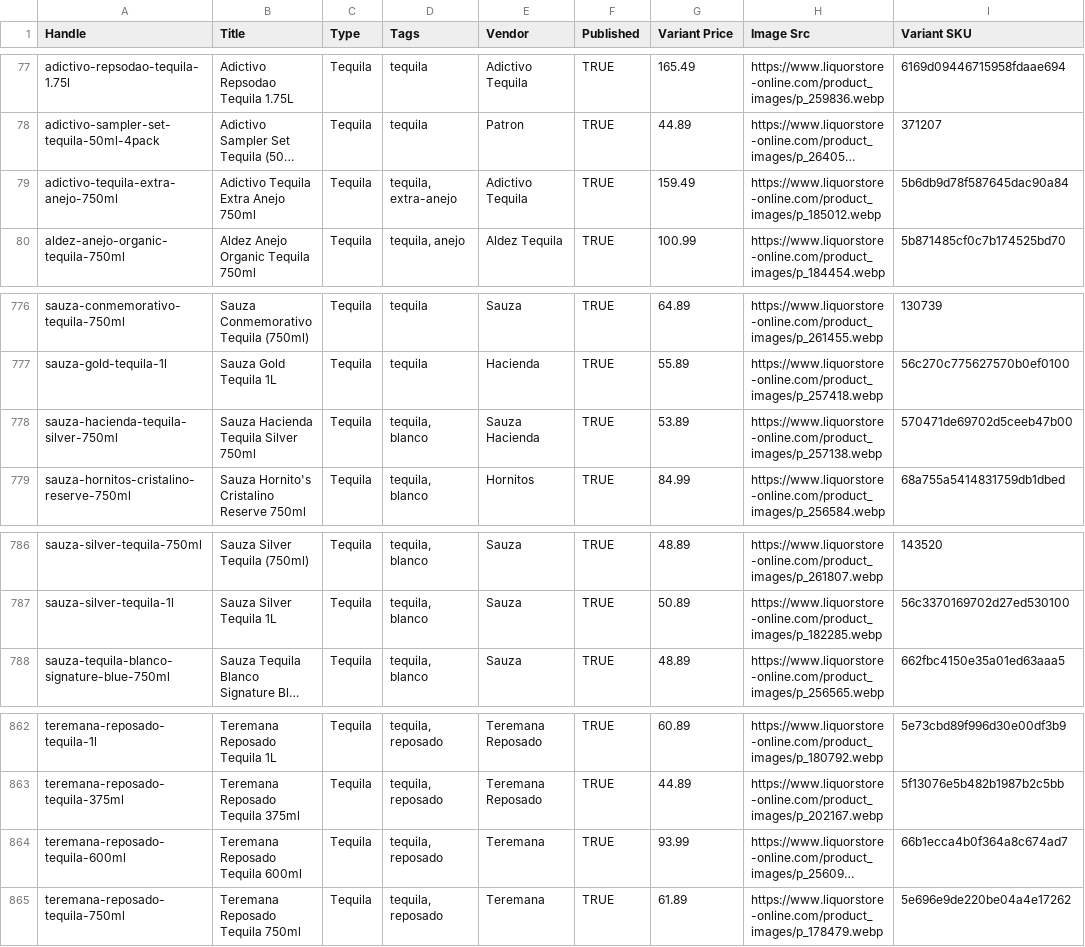
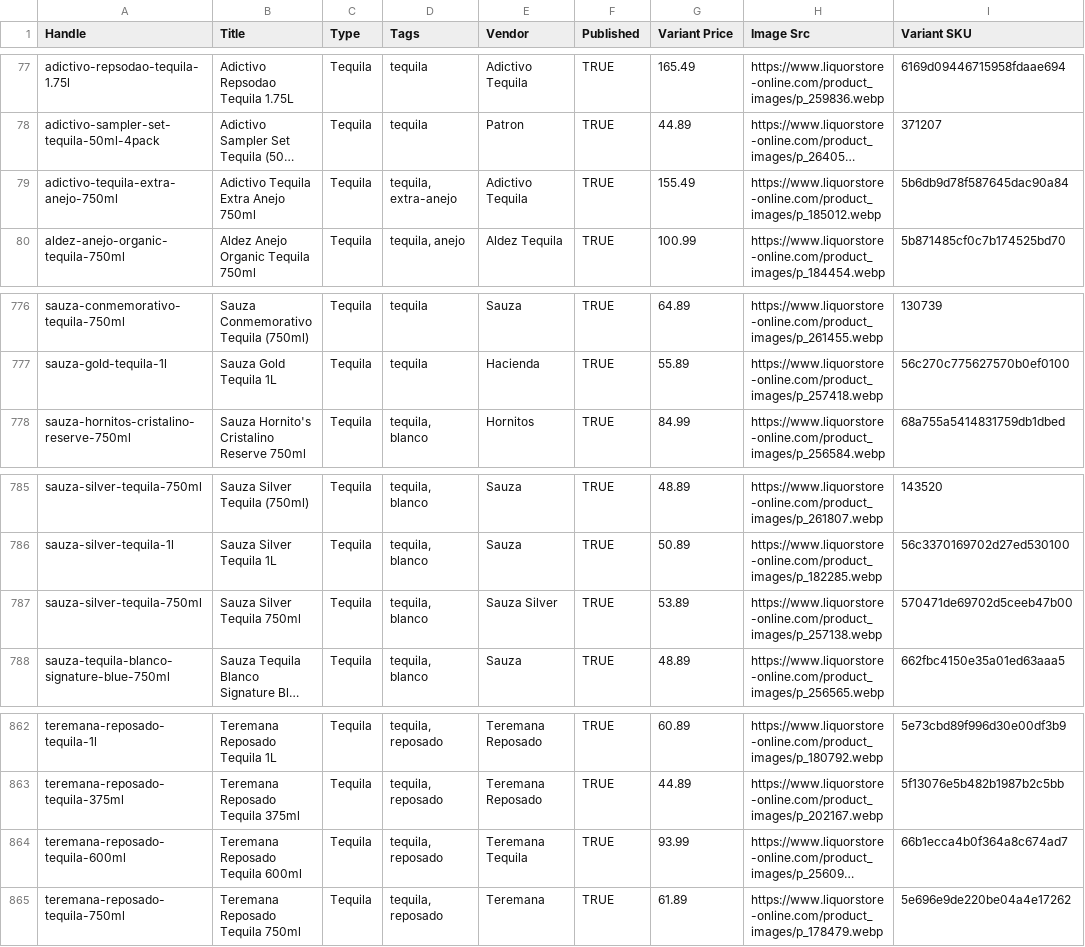
Before and after one commit to Njawnson/tequila-shopify-sync, a CSV file: output/matrixify_update.csv, drawn as a sheet; only a part is shown, gaps mark what is left out; long unchanged cells end in …; removed rows and columns are numbered as before the commit, all else as after; the diff names each change by its address in the sheet, - before the commit and + after, or states it on an @@ line.

```diff
--- a/output/matrixify_update.csv
+++ b/output/matrixify_update.csv
-G79 (Variant Price): 159.49
+G79 (Variant Price): 155.49
-row 778: sauza-hacienda-tequila-silver-750ml | Sauza Hacienda Tequila Silver 750ml | Tequila | tequila, blanco | Sauza Hacienda | TRUE | 53.89 | https://www.liquorstore-online.com/product_images/p_257138.webp | 570471de69702d5ceeb47b00
+row 787: sauza-silver-tequila-750ml | Sauza Silver Tequila 750ml | Tequila | tequila, blanco | Sauza Silver | TRUE | 53.89 | https://www.liquorstore-online.com/product_images/p_257138.webp | 570471de69702d5ceeb47b00
-E864 (Vendor): Teremana
+E864 (Vendor): Teremana Tequila
```
